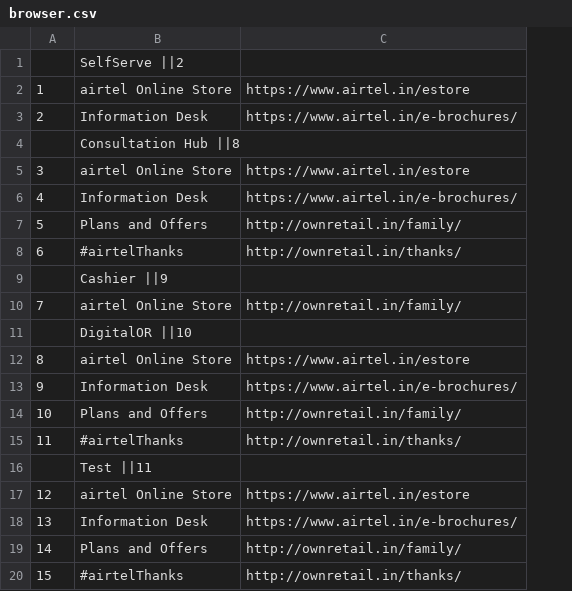
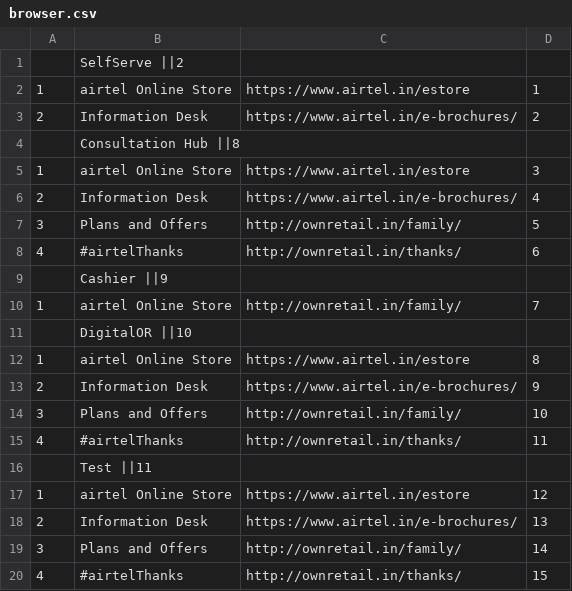
Before and after one commit to manishjha1991/React-Express-ES6-Boilerplate, a CSV file: server/src/scripts/groups/browser.csv, drawn as a sheet; the diff names each change by its address in the sheet, - before the commit and + after, or states it on an @@ line.

```diff
--- a/server/src/scripts/groups/browser.csv
+++ b/server/src/scripts/groups/browser.csv
+column D, rows 2-20: 1 | 2 |  | 3 | 4 | 5 | 6 |  | 7 |  | 8 | 9 | 10 | 11 |  | 12 | 13 | 14 | 15
-A5: 3
+A5: 1
-A6: 4
+A6: 2
-A7: 5
+A7: 3
-A8: 6
+A8: 4
-A10: 7
+A10: 1
-A12: 8
+A12: 1
-A13: 9
+A13: 2
-A14: 10
+A14: 3
-A15: 11
+A15: 4
-A17: 12
+A17: 1
-A18: 13
+A18: 2
-A19: 14
+A19: 3
-A20: 15
+A20: 4
```
Also changed, not shown: 3 other files.
